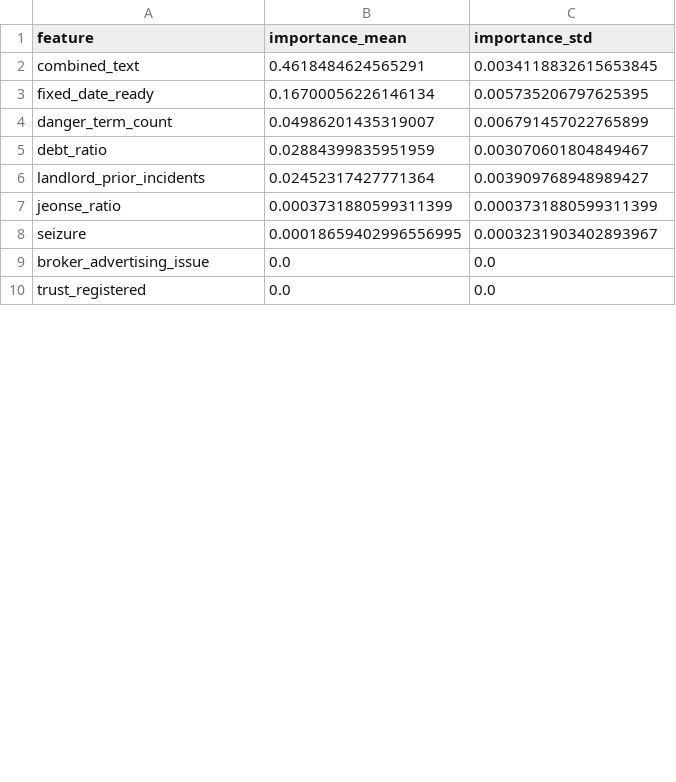
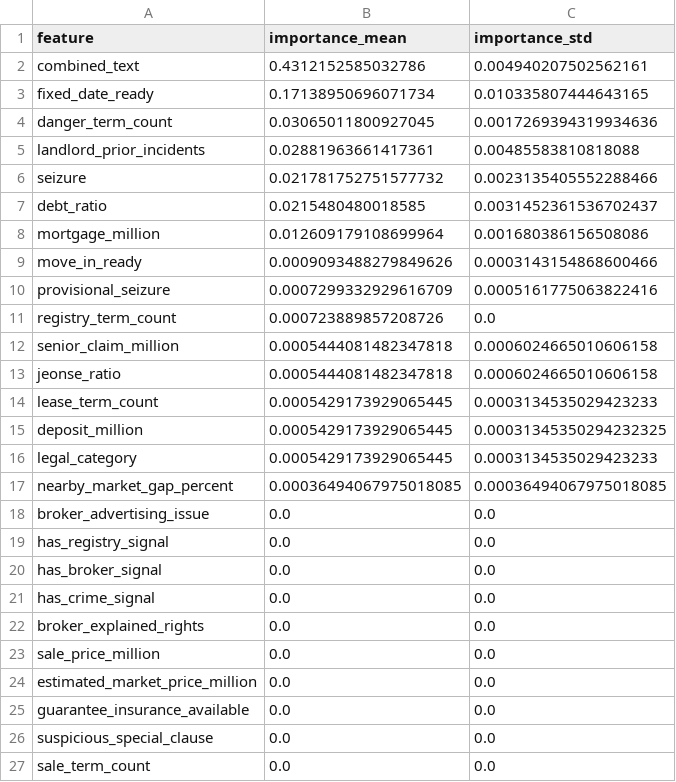
Before and after one commit to bssm-oss/legallearn, a CSV file: 학습과정/feature_importance.csv, drawn as a sheet; only a part is shown; the shorter side is filled out with more unchanged rows; the diff covers the shown part only.

```diff
--- a/학습과정/feature_importance.csv
+++ b/학습과정/feature_importance.csv
@@ -1,9 +1,27 @@
 feature,importance_mean,importance_std
-combined_text,0.4618484624565291,0.0034118832615653845
-fixed_date_ready,0.16700056226146134,0.005735206797625395
-danger_term_count,0.04986201435319007,0.006791457022765899
-debt_ratio,0.02884399835951959,0.003070601804849467
-landlord_prior_incidents,0.02452317427771364,0.003909768948989427
-jeonse_ratio,0.0003731880599311399,0.0003731880599311399
-seizure,0.00018659402996556995,0.0003231903402893967
+combined_text,0.4312152585032786,0.004940207502562161
+fixed_date_ready,0.17138950696071734,0.010335807444643165
+danger_term_count,0.03065011800927045,0.0017269394319934636
+landlord_prior_incidents,0.02881963661417361,0.00485583810818088
+seizure,0.021781752751577732,0.0023135405552288466
+debt_ratio,0.0215480480018585,0.0031452361536702437
+mortgage_million,0.012609179108699964,0.001680386156508086
+move_in_ready,0.0009093488279849626,0.0003143154868600466
+provisional_seizure,0.0007299332929616709,0.0005161775063822416
+registry_term_count,0.000723889857208726,0.0
+senior_claim_million,0.0005444081482347818,0.0006024665010606158
+jeonse_ratio,0.0005444081482347818,0.0006024665010606158
+lease_term_count,0.0005429173929065445,0.0003134535029423233
+deposit_million,0.0005429173929065445,0.00031345350294232325
+legal_category,0.0005429173929065445,0.0003134535029423233
+nearby_market_gap_percent,0.00036494067975018085,0.00036494067975018085
 broker_advertising_issue,0.0,0.0
+has_registry_signal,0.0,0.0
+has_broker_signal,0.0,0.0
+has_crime_signal,0.0,0.0
+broker_explained_rights,0.0,0.0
+sale_price_million,0.0,0.0
+estimated_market_price_million,0.0,0.0
+guarantee_insurance_available,0.0,0.0
+suspicious_special_clause,0.0,0.0
+sale_term_count,0.0,0.0
```
Also changed, not shown: 11 removed rows, 3 moved rows and 3 edited cells elsewhere in this file, 데이터/manual_test_scenarios.csv, 학습과정/manual_scenario_predictions.csv, 13 other files.
